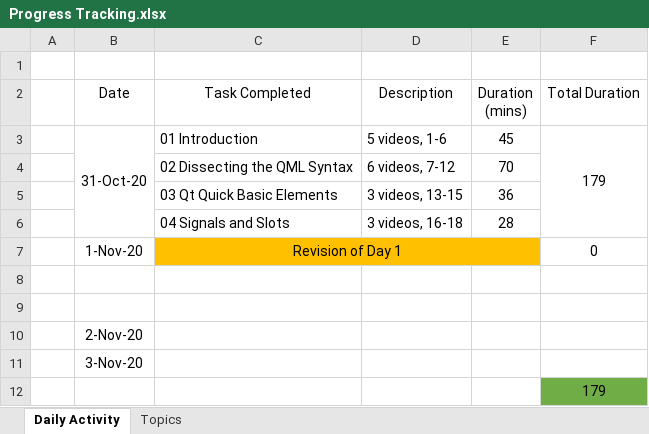
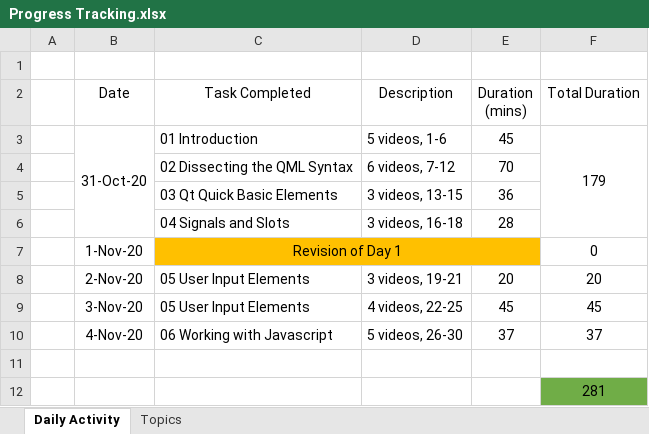
Before and after one commit to vj-learning/Udemy_Qt-Quick-and-QML-For-Beginners-The-Fundamentals, an Excel workbook: Progress Tracking.xlsx, sheet Daily Activity, drawn as a sheet; values as stored, in another font and other column widths than the file's, no borders; removed rows and columns are numbered as before the commit, all else as after; the diff names each change by its address in the sheet, - before the commit and + after, or states it on an @@ line.

Commit message:
Update status of 2nd,3rd & 4th Nov,20

```diff
--- a/Progress Tracking.xlsx (sheet Daily Activity)
+++ b/Progress Tracking.xlsx (sheet Daily Activity)
+row 8:  | 2-Nov-20 | 05 User Input Elements | 3 videos, 19-21 | 20 | 20
+row 9:  | 3-Nov-20 | 05 User Input Elements | 4 videos, 22-25 | 45 | 45
+row 10:  | 4-Nov-20 | 06 Working with Javascript | 5 videos, 26-30 | 37 | 37
-row 9: (empty)
-row 10:  | 2-Nov-20
-row 11:  | 3-Nov-20
-F12 (Total Duration): 179
+F12 (Total Duration): 281
```
Also changed, not shown: sheet Topics.
